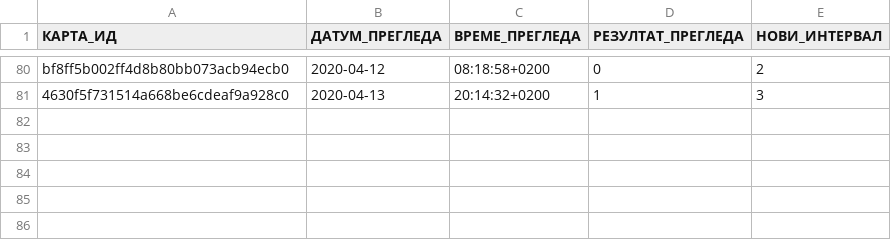
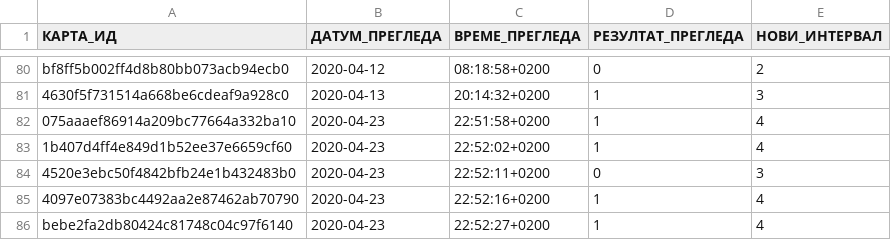
Before and after one commit to cohadar/naki, a TSV file: каталог/de_Cloze/запис.tsv, drawn as a sheet; only a part is shown, gaps mark what is left out.

```diff
--- a/каталог/de_Cloze/запис.tsv
+++ b/каталог/de_Cloze/запис.tsv
@@ -81 +81,6 @@ bf8ff5b002ff4d8b80bb073acb94ecb0	2020-04-12	08:18:58+0200	0	2
 4630f5f731514a668be6cdeaf9a928c0	2020-04-13	20:14:32+0200	1	3
+075aaaef86914a209bc77664a332ba10	2020-04-23	22:51:58+0200	1	4
+1b407d4ff4e849d1b52ee37e6659cf60	2020-04-23	22:52:02+0200	1	4
+4520e3ebc50f4842bfb24e1b432483b0	2020-04-23	22:52:11+0200	0	3
+4097e07383bc4492aa2e87462ab70790	2020-04-23	22:52:16+0200	1	4
+bebe2fa2db80424c81748c04c97f6140	2020-04-23	22:52:27+0200	1	4
```
Also changed, not shown: каталог/de_Basic/запис.tsv, каталог/de_Einweg/запис.tsv, 6 other files.
